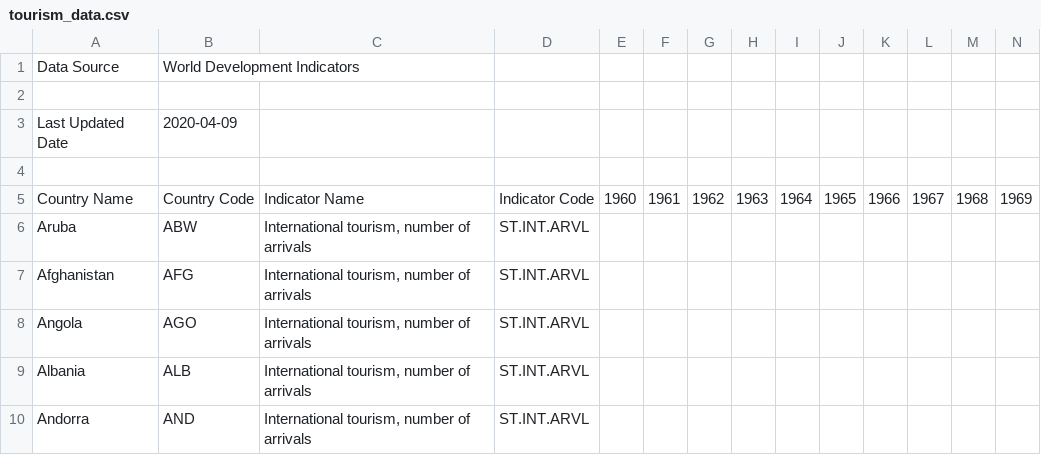
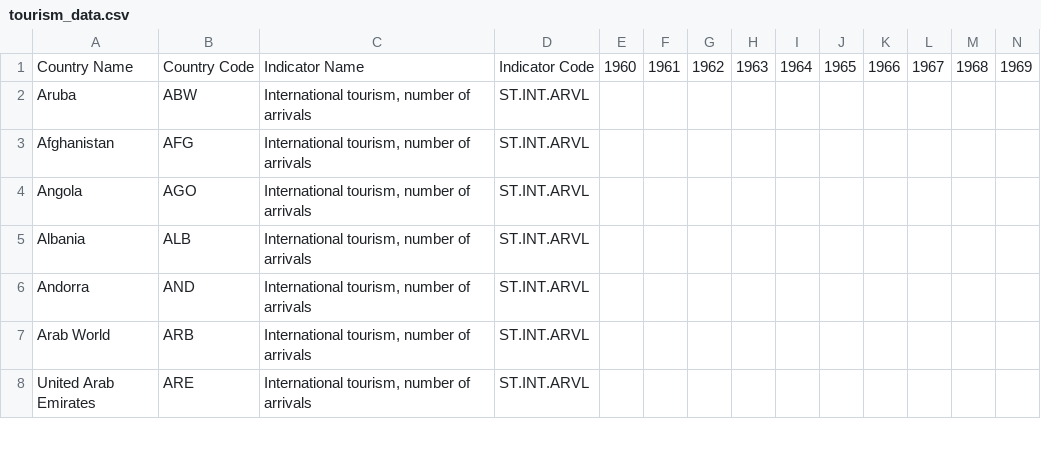
Before and after one commit to magei00/SocialData02806_2020, a CSV file: final_project/datasets/tourism_data.csv, drawn as a sheet; only a part is shown; the shorter side is filled out with more unchanged rows; rows hold the shown columns only; the diff names each change by its address in the sheet, - before the commit and + after, or states it on an @@ line.

Commit message:
tourism stuff added

```diff
--- a/final_project/datasets/tourism_data.csv
+++ b/final_project/datasets/tourism_data.csv
-row 1: Data Source | World Development Indicators
-row 2: (empty)
-row 3: Last Updated Date | 2020-04-09
-row 4: (empty)
```
Also changed, not shown: 1 other file.
